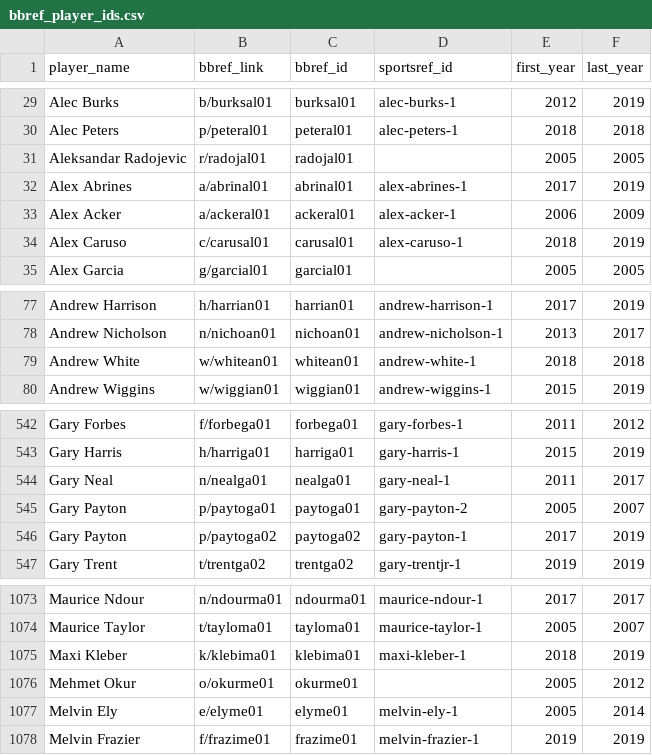
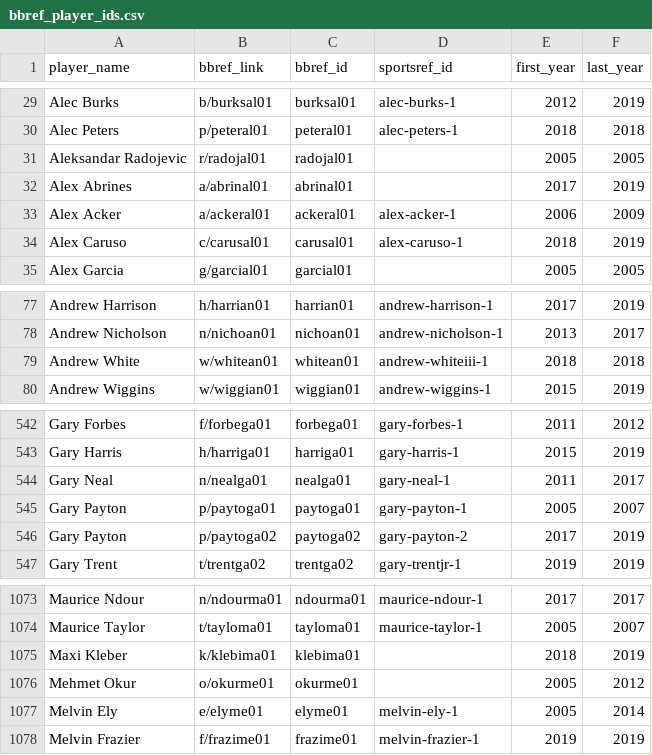
Before and after one commit to spoonertaylor/nba_positional_scarcity, a CSV file: data/bbref_player_ids.csv, drawn as a sheet; only a part is shown, gaps mark what is left out.

Commit message:
Updated Andrew White and Gary Payton

```diff
--- a/data/bbref_player_ids.csv
+++ b/data/bbref_player_ids.csv
@@ -31,3 +31,3 @@ Alec Peters,p/peteral01,peteral01,alec-peters-1,2018,2018
 Aleksandar Radojevic,r/radojal01,radojal01,,2005,2005
-Alex Abrines,a/abrinal01,abrinal01,alex-abrines-1,2017,2019
+Alex Abrines,a/abrinal01,abrinal01,,2017,2019
 Alex Acker,a/ackeral01,ackeral01,alex-acker-1,2006,2009
@@ -78,3 +78,3 @@ Andrew Harrison,h/harrian01,harrian01,andrew-harrison-1,2017,2019
 Andrew Nicholson,n/nichoan01,nichoan01,andrew-nicholson-1,2013,2017
-Andrew White,w/whitean01,whitean01,andrew-white-1,2018,2018
+Andrew White,w/whitean01,whitean01,andrew-whiteiii-1,2018,2018
 Andrew Wiggins,w/wiggian01,wiggian01,andrew-wiggins-1,2015,2019
@@ -544,4 +544,4 @@ Gary Harris,h/harriga01,harriga01,gary-harris-1,2015,2019
 Gary Neal,n/nealga01,nealga01,gary-neal-1,2011,2017
-Gary Payton,p/paytoga01,paytoga01,gary-payton-2,2005,2007
-Gary Payton,p/paytoga02,paytoga02,gary-payton-1,2017,2019
+Gary Payton,p/paytoga01,paytoga01,gary-payton-1,2005,2007
+Gary Payton,p/paytoga02,paytoga02,gary-payton-2,2017,2019
 Gary Trent,t/trentga02,trentga02,gary-trentjr-1,2019,2019
@@ -1074,3 +1074,3 @@ Maurice Ndour,n/ndourma01,ndourma01,maurice-ndour-1,2017,2017
 Maurice Taylor,t/tayloma01,tayloma01,maurice-taylor-1,2005,2007
-Maxi Kleber,k/klebima01,klebima01,maxi-kleber-1,2018,2019
+Maxi Kleber,k/klebima01,klebima01,,2018,2019
 Mehmet Okur,o/okurme01,okurme01,,2005,2012
```
